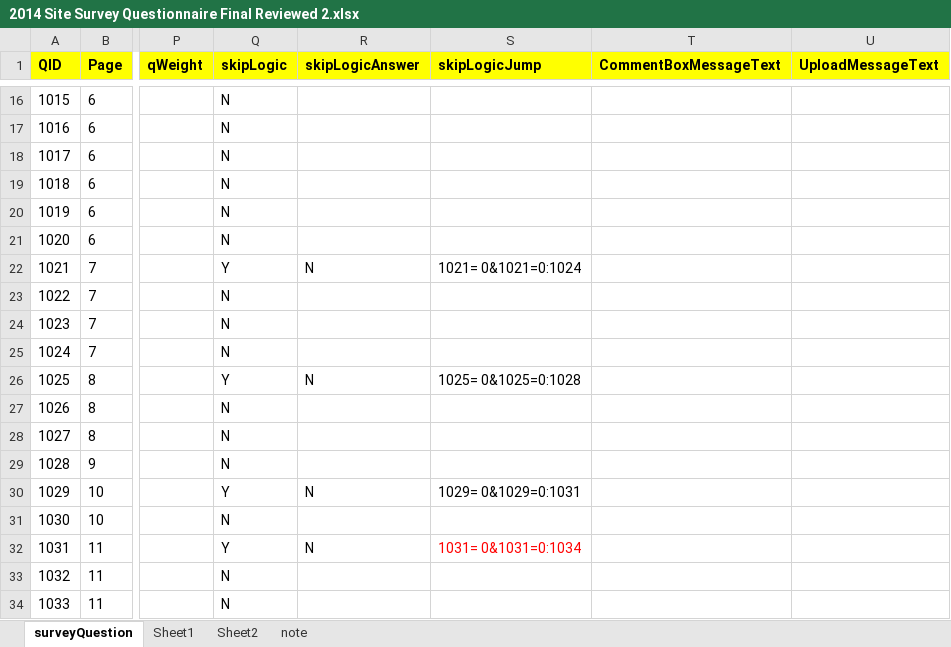
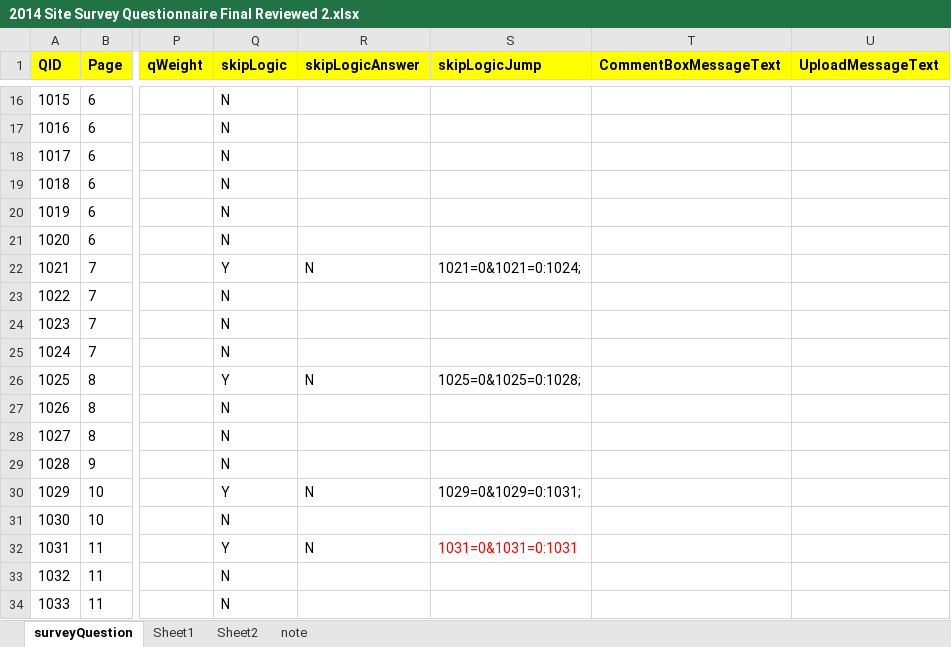
Before and after one commit to intelleges/Generic-Latest, an Excel workbook: uploadedFiles/Questionnaire/2014 Site Survey Questionnaire Final Reviewed 2.xlsx, sheet surveyQuestion, drawn as a sheet; only a part is shown, gaps mark what is left out; values as stored, in another font and other column widths than the file's, no borders; conditional formats not drawn; the diff covers the shown part only; the diff names each change by its address in the sheet, - before the commit and + after, or states it on an @@ line.

```diff
--- a/uploadedFiles/Questionnaire/2014 Site Survey Questionnaire Final Reviewed 2.xlsx (sheet surveyQuestion)
+++ b/uploadedFiles/Questionnaire/2014 Site Survey Questionnaire Final Reviewed 2.xlsx (sheet surveyQuestion)
-S22 (skipLogicJump): 1021= 0&1021=0:1024
+S22 (skipLogicJump): 1021=0&1021=0:1024;
-S26 (skipLogicJump): 1025= 0&1025=0:1028
+S26 (skipLogicJump): 1025=0&1025=0:1028;
-S30 (skipLogicJump): 1029= 0&1029=0:1031
+S30 (skipLogicJump): 1029=0&1029=0:1031;
-S32 (skipLogicJump): 1031= 0&1031=0:1034
+S32 (skipLogicJump): 1031=0&1031=0:1031
```
Also changed, not shown: 7 added rows, 14 edited cells and cell formats elsewhere in this sheet, 8 other files.
